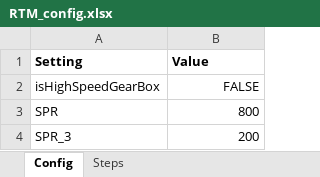
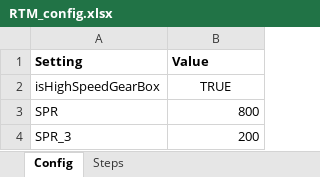
Before and after one commit to SvenPaterson/RTM, an Excel workbook: motor_upload/RTM_config.xlsx, sheet Config, drawn as a sheet; values as stored, in another font and other column widths than the file's, no borders; the diff names each change by its address in the sheet, - before the commit and + after, or states it on an @@ line.

```diff
--- a/motor_upload/RTM_config.xlsx (sheet Config)
+++ b/motor_upload/RTM_config.xlsx (sheet Config)
-B2 (Value): FALSE
+B2 (Value): TRUE
-B2 alignment: right
+B2 alignment: center
```
Also changed, not shown: sheet Steps, 5 other files.
